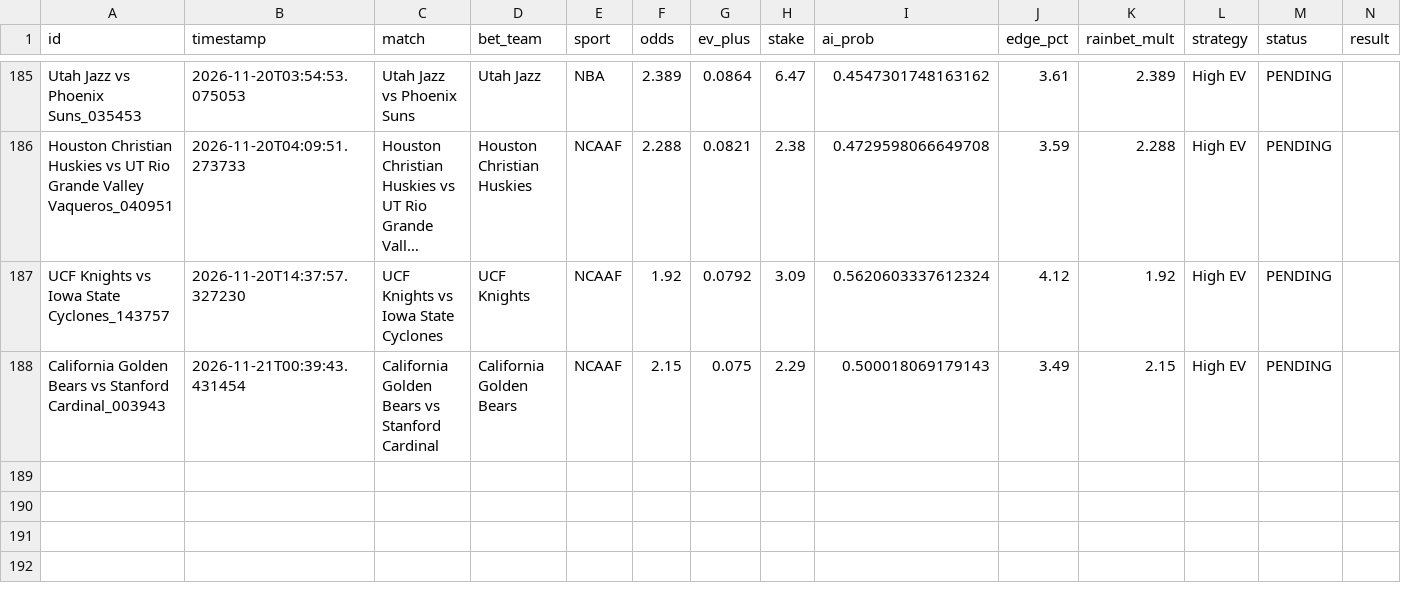
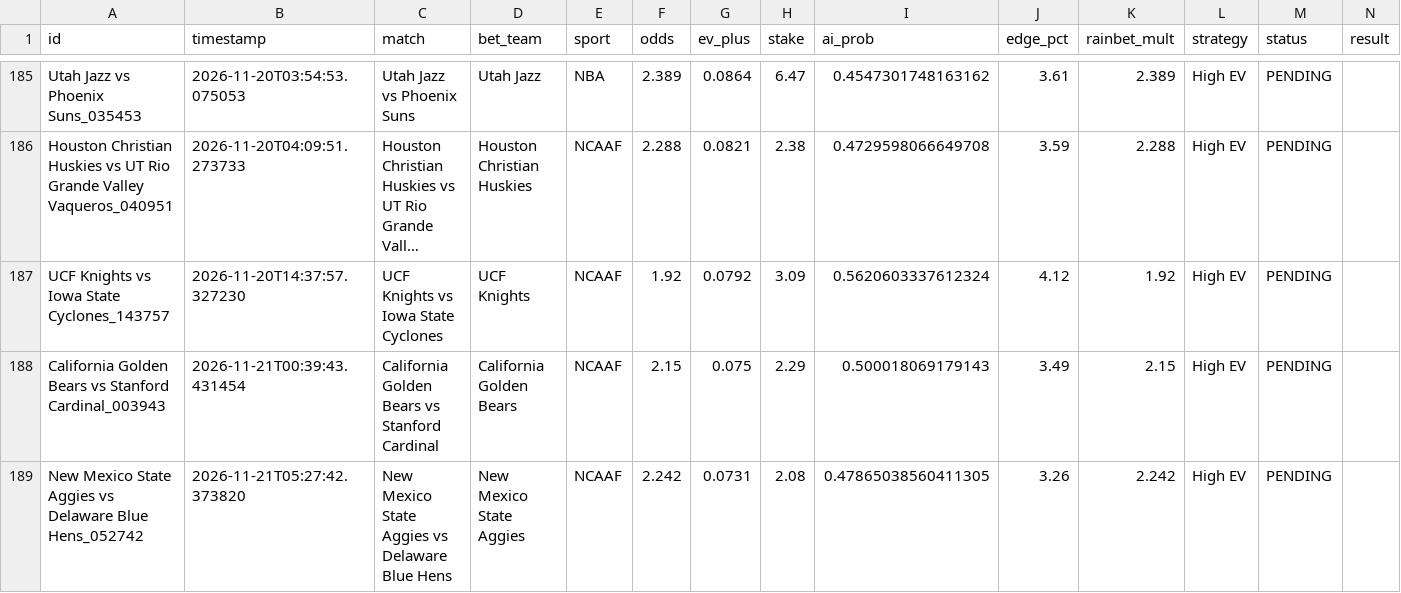
Before and after one commit to alexaspi-hub/mainsell, a CSV file: paper_trades.csv, drawn as a sheet; only a part is shown, gaps mark what is left out; long unchanged cells end in …; the diff names each change by its address in the sheet, - before the commit and + after, or states it on an @@ line.

Commit message:
Update paper_trades.csv — 2026-11-21T05:27:42

```diff
--- a/paper_trades.csv
+++ b/paper_trades.csv
+row 189: New Mexico State Aggies vs Delaware Blue Hens_052742 | 2026-11-21T05:27:42.373820 | New Mexico State Aggies vs Delaware Blue Hens | New Mexico State Aggies | NCAAF | 2.242 | 0.0731 | 2.08 | 0.47865038560411305 | 3.26 | 2.242 | High EV | PENDING
```
